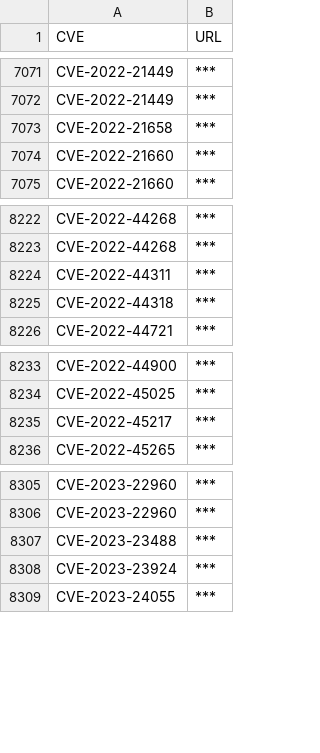
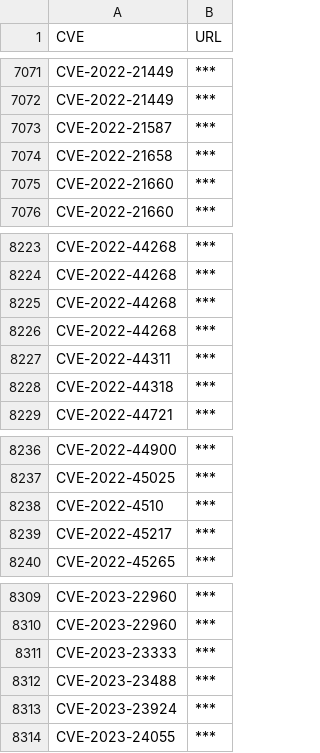
Before and after one commit to tg12/PoC_CVEs, a CSV file: cve_links.csv, drawn as a sheet; only a part is shown, gaps mark what is left out; the diff names each change by its address in the sheet, - before the commit and + after, or states it on an @@ line.

```diff
--- a/cve_links.csv
+++ b/cve_links.csv
+row 7073: CVE-2022-21587 | ***
+row 8225: CVE-2022-44268 | ***
+row 8226: CVE-2022-44268 | ***
+row 8238: CVE-2022-4510 | ***
+row 8311: CVE-2023-23333 | ***
```
Also changed, not shown: 2 other files.
